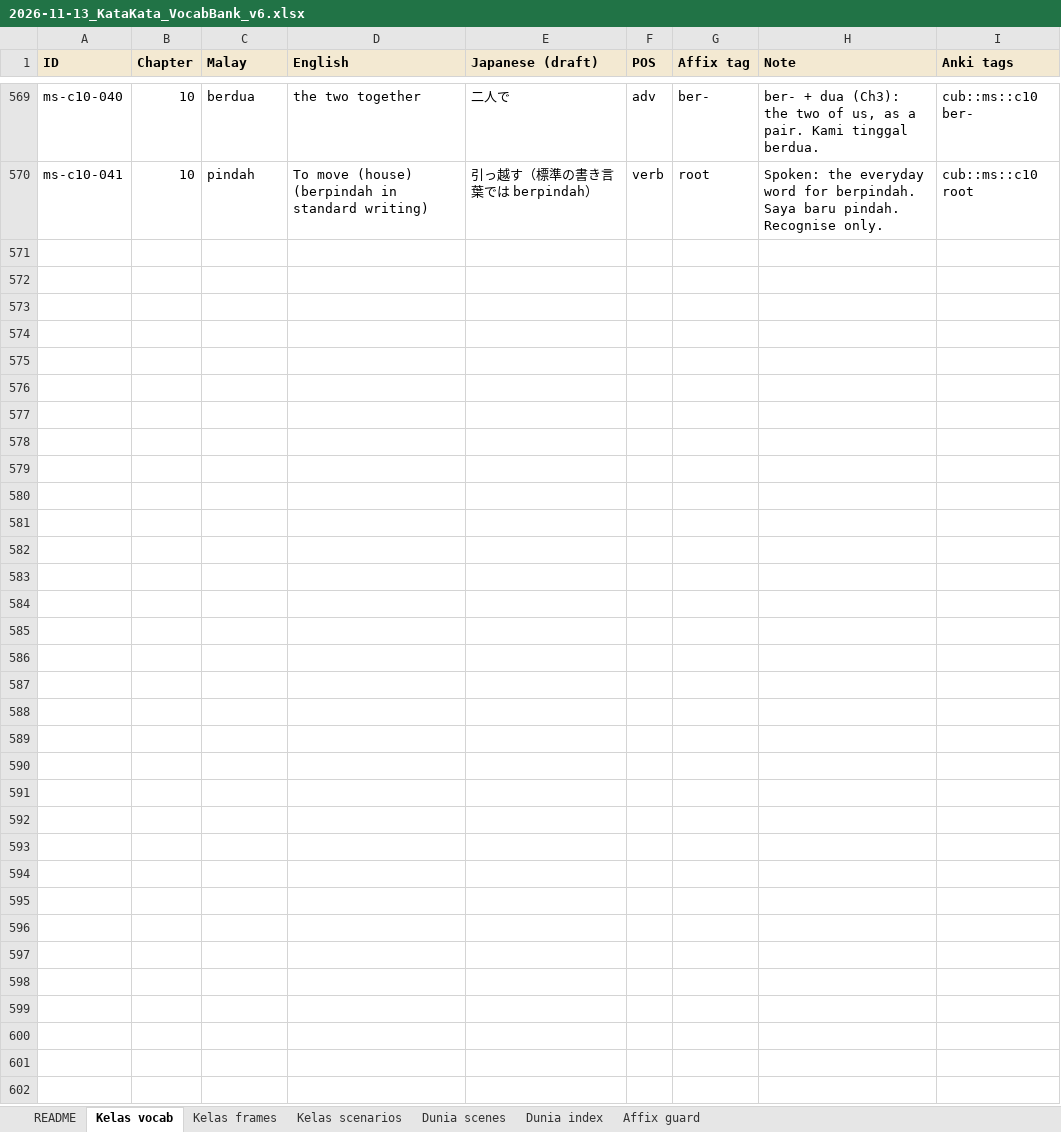
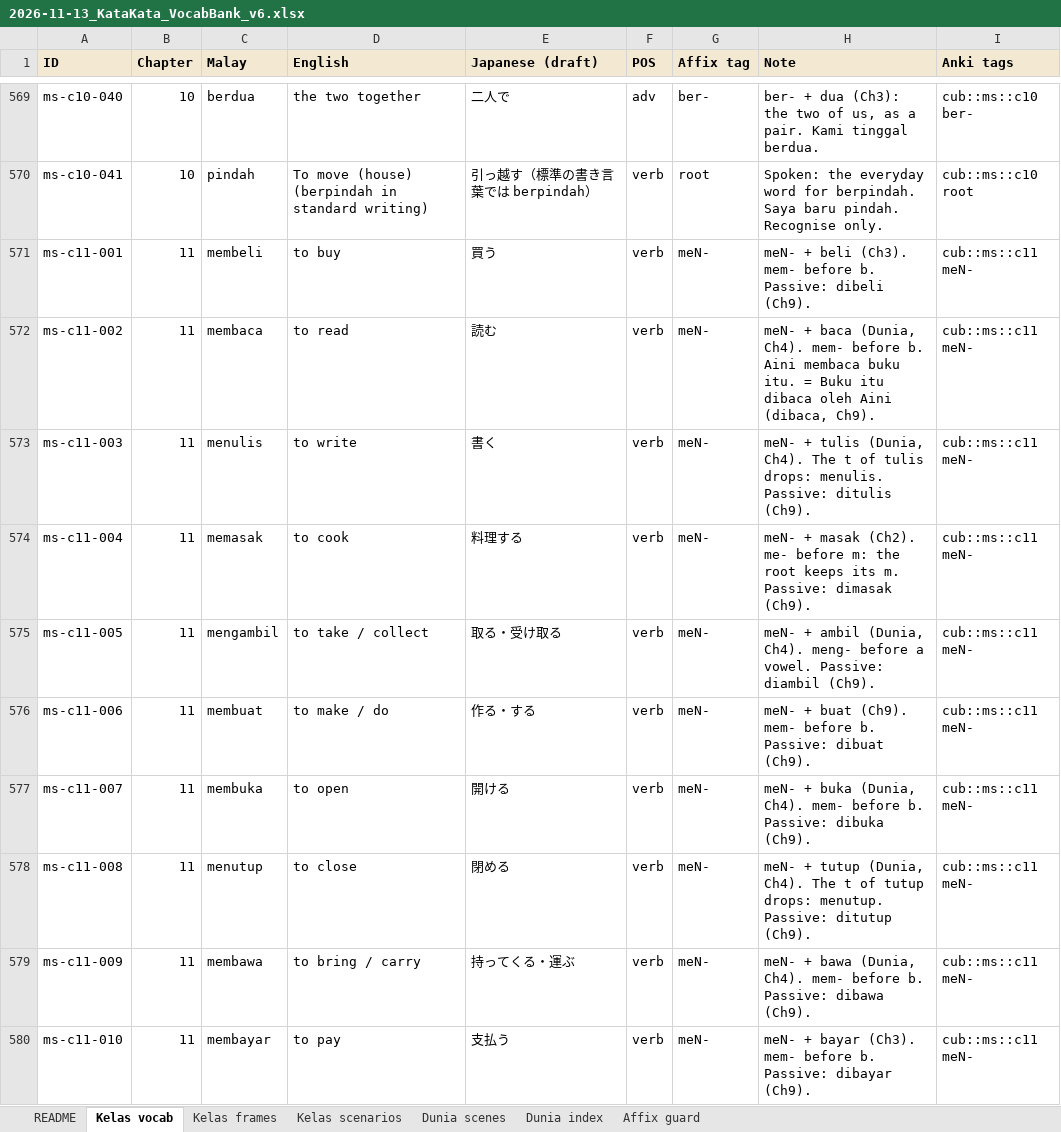
Before and after one commit to Nagatake-vonHatsune/katakata, an Excel workbook: content/source/2026-11-13_KataKata_VocabBank_v6.xlsx, sheet Kelas vocab, drawn as a sheet; only a part is shown, gaps mark what is left out; values as stored, in another font and other column widths than the file's, no borders; the diff covers the shown part only; the diff names each change by its address in the sheet, - before the commit and + after, or states it on an @@ line.

```diff
--- a/content/source/2026-11-13_KataKata_VocabBank_v6.xlsx (sheet Kelas vocab)
+++ b/content/source/2026-11-13_KataKata_VocabBank_v6.xlsx (sheet Kelas vocab)
+row 571: ms-c11-001 | 11 | membeli | to buy | 買う | verb | meN- | meN- + beli (Ch3). mem- before b. Passive: dibeli (Ch9). | cub::ms::c11 meN-
+row 572: ms-c11-002 | 11 | membaca | to read | 読む | verb | meN- | meN- + baca (Dunia, Ch4). mem- before b. Aini membaca buku itu. = Buku itu dibaca oleh Aini (dibaca, Ch9). | cub::ms::c11 meN-
+row 573: ms-c11-003 | 11 | menulis | to write | 書く | verb | meN- | meN- + tulis (Dunia, Ch4). The t of tulis drops: menulis. Passive: ditulis (Ch9). | cub::ms::c11 meN-
+row 574: ms-c11-004 | 11 | memasak | to cook | 料理する | verb | meN- | meN- + masak (Ch2). me- before m: the root keeps its m. Passive: dimasak (Ch9). | cub::ms::c11 meN-
+row 575: ms-c11-005 | 11 | mengambil | to take / collect | 取る・受け取る | verb | meN- | meN- + ambil (Dunia, Ch4). meng- before a vowel. Passive: diambil (Ch9). | cub::ms::c11 meN-
+row 576: ms-c11-006 | 11 | membuat | to make / do | 作る・する | verb | meN- | meN- + buat (Ch9). mem- before b. Passive: dibuat (Ch9). | cub::ms::c11 meN-
+row 577: ms-c11-007 | 11 | membuka | to open | 開ける | verb | meN- | meN- + buka (Dunia, Ch4). mem- before b. Passive: dibuka (Ch9). | cub::ms::c11 meN-
+row 578: ms-c11-008 | 11 | menutup | to close | 閉める | verb | meN- | meN- + tutup (Dunia, Ch4). The t of tutup drops: menutup. Passive: ditutup (Ch9). | cub::ms::c11 meN-
+row 579: ms-c11-009 | 11 | membawa | to bring / carry | 持ってくる・運ぶ | verb | meN- | meN- + bawa (Dunia, Ch4). mem- before b. Passive: dibawa (Ch9). | cub::ms::c11 meN-
+row 580: ms-c11-010 | 11 | membayar | to pay | 支払う | verb | meN- | meN- + bayar (Ch3). mem- before b. Passive: dibayar (Ch9). | cub::ms::c11 meN-
```
Also changed, not shown: 33 added rows elsewhere in this sheet, sheet Kelas scenarios, sheet Kelas frames, sheet README, 6 other files.
